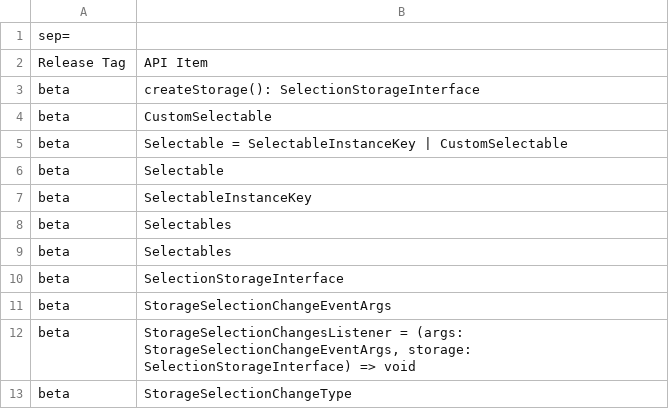
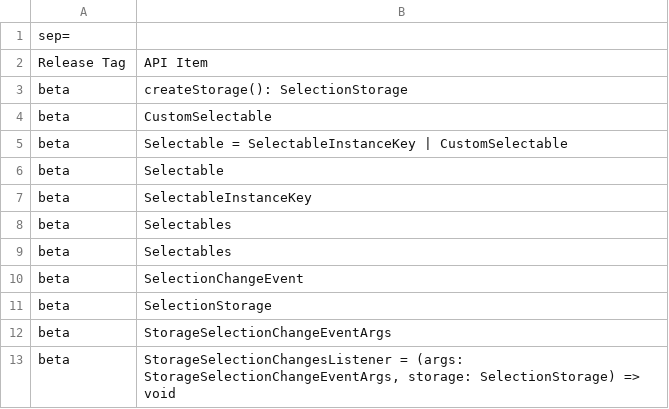
Before and after one commit to iTwin/presentation, a CSV file: packages/unified-selection/api/unified-selection.exports.csv, drawn as a sheet.

```diff
--- a/packages/unified-selection/api/unified-selection.exports.csv
+++ b/packages/unified-selection/api/unified-selection.exports.csv
@@ -2,3 +2,3 @@ sep=;
 Release Tag;API Item
-beta;createStorage(): SelectionStorageInterface
+beta;createStorage(): SelectionStorage
 beta;CustomSelectable
@@ -9,5 +9,5 @@ beta;Selectables
 beta;Selectables
-beta;SelectionStorageInterface
+beta;SelectionChangeEvent
+beta;SelectionStorage
 beta;StorageSelectionChangeEventArgs
-beta;StorageSelectionChangesListener = (args: StorageSelectionChangeEventArgs, storage: SelectionStorageInterface) => void
-beta;StorageSelectionChangeType
+beta;StorageSelectionChangesListener = (args: StorageSelectionChangeEventArgs, storage: SelectionStorage) => void
```
Also changed, not shown: 9 other files.
